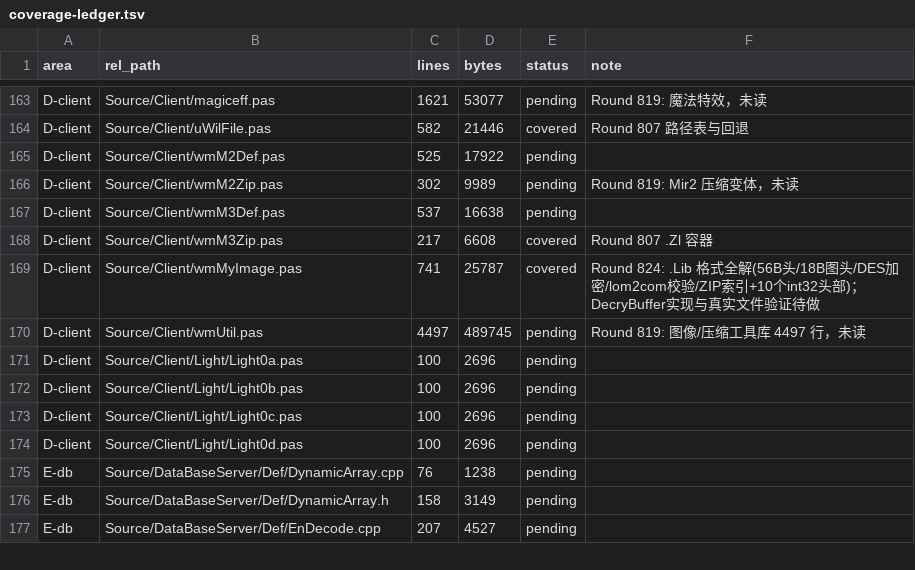
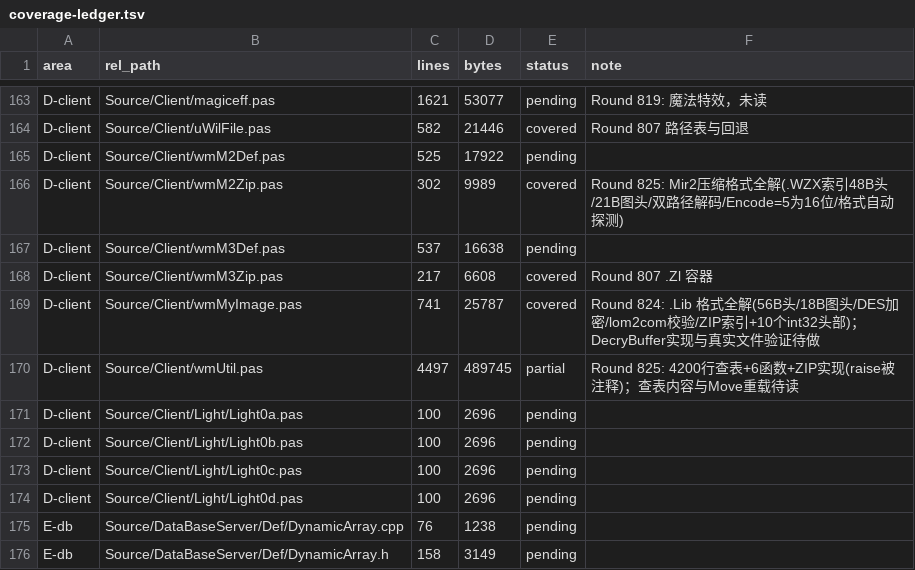
Before and after one commit to iamcheyan/Mir3-Research, a TSV file: docs/source-vs-reverse/coverage-ledger.tsv, drawn as a sheet; only a part is shown, gaps mark what is left out; the shorter side is filled out with more unchanged rows.

Commit message:
全量精读续: Mir2 压缩格式 + wmUtil 图像工具库
- Mir2 压缩格式（wmM2Zip.pas，302 行）:
  两个结构: TWZIndexHeader = Title:string[43] + IndexCount = 48 字节；
  TWZImageInfo = Encode:Byte + unKnow1[3] + DXInfo(13) + nSize = 21 字节。
  ⚠️ 与 .Zl 的 17 字节、.Lib 的 18 字节都不同 —— 第四种图头大小。
  索引文件是 .WZX（ExtractFileNameOnly + '.WZX'），命名规则同 .wil/.wix。
  双路径解码: 路径 A nSize<=0（未压缩，注释「2014.09.25 …」= 后期才加的兼容分支）；
  路径 B nSize>0（ZIP）—— 解压后大小不匹配时自动改用 32 位色路径
  （nZipSize = ReadSize -> WILFMT_A1R5G5B5；否则 -> WILFMT_A8R8G8B8 +
  CopyImageDataToTextureEx）-> 格式自动探测。
  位深由 Encode 字段决定: Encode = 5 表示 16 位色（WidthBytes(16,w)）。
  与 .Zl 对比: 索引头 25B vs 48B、图头 17B vs 21B、均有 zlib，但 Mir2 版
  多未压缩兼容分支与位深自动探测。注意 LineR5G6B5_A8R8G8B8 在三处重复定义。

- wmUtil.pas（4497 行）= 4200 行查表 + 6 个函数:
  实测前 4200 行里 4176 行是查表数据（interface 段到 4205 才结束）。
  6 个导出函数: Move（重载覆盖 RTL 的 Move）、LineX8_A1R5G5B5、
  LineR5G6B5_A1R5G5B5、Line32Move、ZIPCompress、ZIPDecompress。
  ZIP 实现是标准 zlib 封装: 初始缓冲 ((InBytes + InBytes/10 + 12) + 255) and not 255，
  不足时 Inc(Result,256) + ReallocMem 扩容。
  ⚠️ 两处异常处理都把错误吞掉: except FreeMem(OutBuf); OutBuf := nil; //raise
  —— raise 被注释掉（已核实 :4442/:4483），解压失败时静默返回 nil；
  调用方必须自己检查 OutBuf <> nil。
  -> wmUtil.ZIPDecompress 是三种压缩容器（.Zl/Mir2/.Lib）共用的解压实现。

- 四种容器格式现已全部解出:
  .Lib(56B头/18B图头/索引可选ZIP/DES加密) vs .wil(ILIB v1.0-WEMADE/16B/无压缩无加密)
  vs .Zl(25B/17B/zlib) vs Mir2压缩(48B .WZX/21B/zlib+未压缩兼容)。
- 未验证: wmUtil 前 4200 行查表内容（疑为色转换 LUT）、Move 重载实现、
  CCheck/DCheck、Line 转换实现、真实 .WZX/.Lib 文件验证（本机均无）。

全程只读源码与证据，未改代码、未碰数据库。

```diff
--- a/docs/source-vs-reverse/coverage-ledger.tsv
+++ b/docs/source-vs-reverse/coverage-ledger.tsv
@@ -165,3 +165,3 @@ D-client	Source/Client/uWilFile.pas	582	21446	covered	Round 807 路径表与回
 D-client	Source/Client/wmM2Def.pas	525	17922	pending	
-D-client	Source/Client/wmM2Zip.pas	302	9989	pending	Round 819: Mir2 压缩变体，未读
+D-client	Source/Client/wmM2Zip.pas	302	9989	covered	Round 825: Mir2压缩格式全解(.WZX索引48B头/21B图头/双路径解码/Encode=5为16位/格式自动探测)
 D-client	Source/Client/wmM3Def.pas	537	16638	pending	
@@ -169,3 +169,3 @@ D-client	Source/Client/wmM3Zip.pas	217	6608	covered	Round 807 .Zl 容器
 D-client	Source/Client/wmMyImage.pas	741	25787	covered	Round 824: .Lib 格式全解(56B头/18B图头/DES加密/lom2com校验/ZIP索引+10个int32头部)；DecryBuffer实现与真实文件验证待做
-D-client	Source/Client/wmUtil.pas	4497	489745	pending	Round 819: 图像/压缩工具库 4497 行，未读
+D-client	Source/Client/wmUtil.pas	4497	489745	partial	Round 825: 4200行查表+6函数+ZIP实现(raise被注释)；查表内容与Move重载待读
 D-client	Source/Client/Light/Light0a.pas	100	2696	pending	
```
Also changed, not shown: 2 other files.
